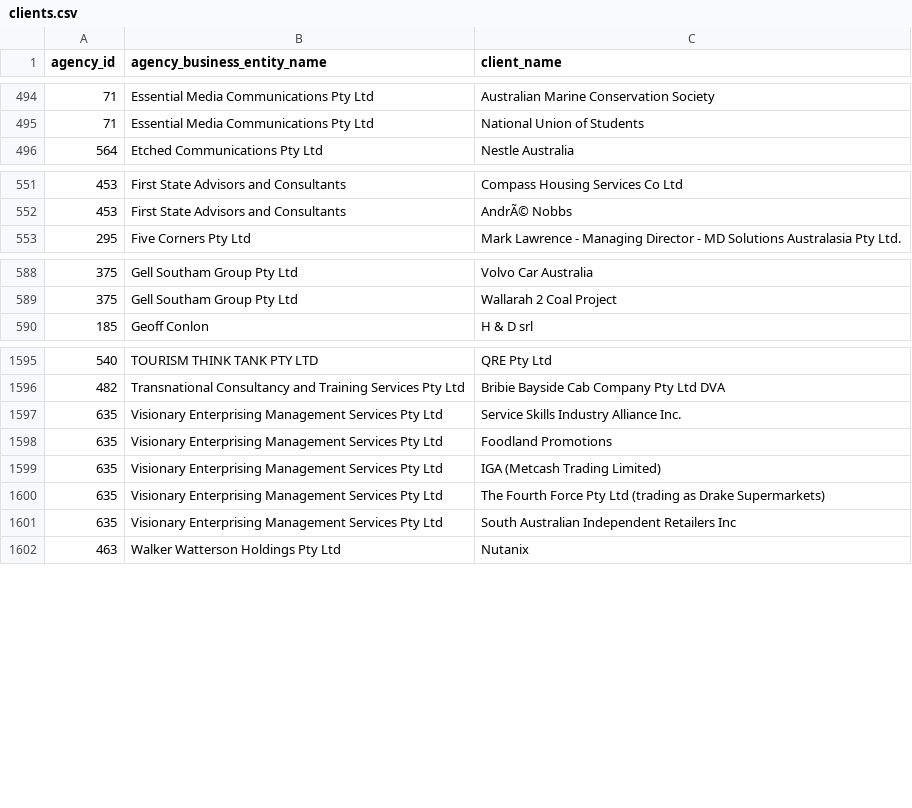
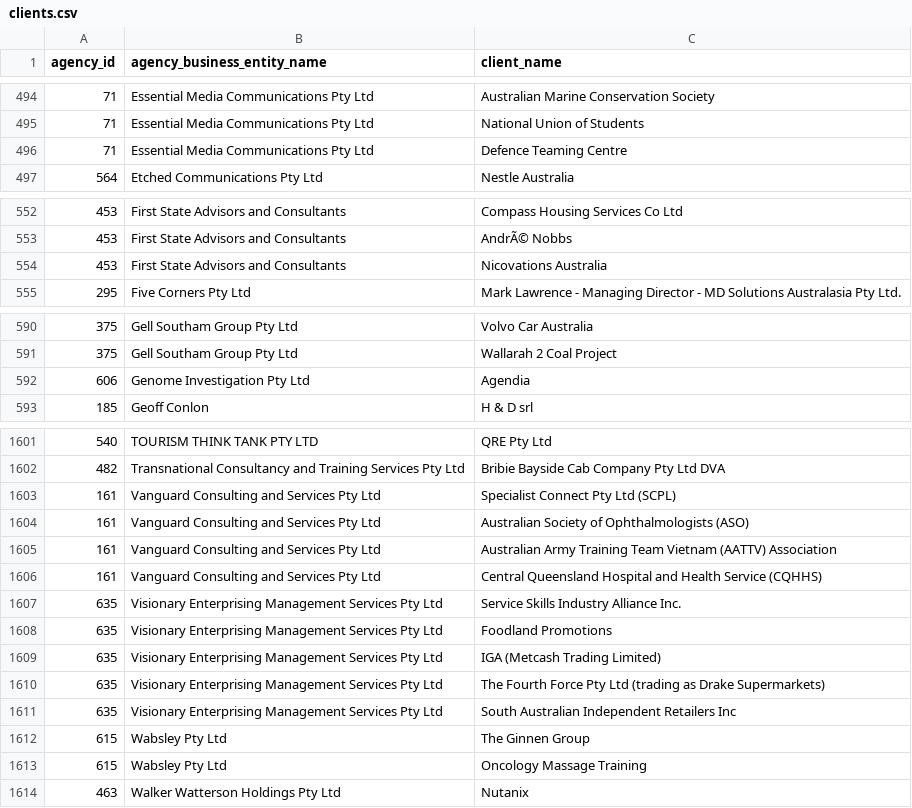
Before and after one commit to henare/australian_government_lobbyists_register, a CSV file: clients.csv, drawn as a sheet; only a part is shown, gaps mark what is left out; the diff covers the shown part only; the diff names each change by its address in the sheet, - before the commit and + after, or states it on an @@ line.

```diff
--- a/clients.csv
+++ b/clients.csv
+row 496: 71 | Essential Media Communications Pty Ltd | Defence Teaming Centre
+row 554: 453 | First State Advisors and Consultants | Nicovations Australia
+row 592: 606 | Genome Investigation Pty Ltd | Agendia
+row 1603: 161 | Vanguard Consulting and Services Pty Ltd | Specialist Connect Pty Ltd (SCPL)
+row 1604: 161 | Vanguard Consulting and Services Pty Ltd | Australian Society of Ophthalmologists (ASO)
+row 1605: 161 | Vanguard Consulting and Services Pty Ltd | Australian Army Training Team Vietnam (AATTV) Association
+row 1606: 161 | Vanguard Consulting and Services Pty Ltd | Central Queensland Hospital and Health Service (CQHHS)
+row 1612: 615 | Wabsley Pty Ltd | The Ginnen Group
+row 1613: 615 | Wabsley Pty Ltd | Oncology Massage Training
```
Also changed, not shown: 5 added rows and 2 removed rows elsewhere in this file, agencies.csv, lobbyists.csv, 1 other file.
